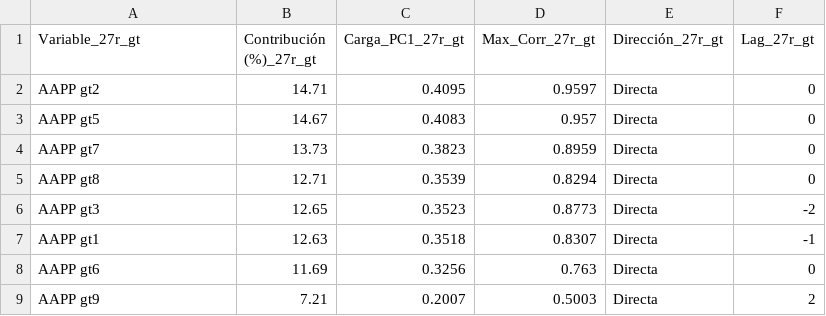
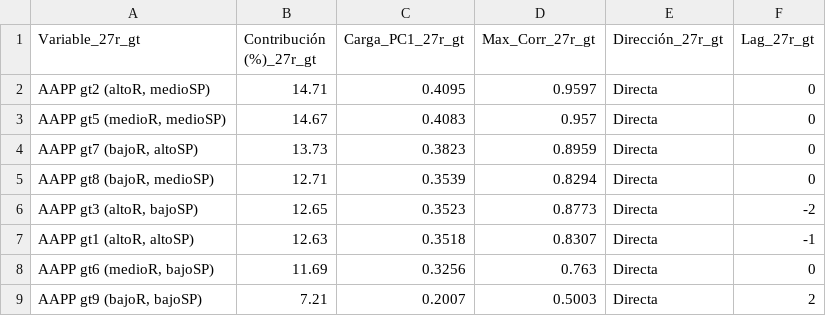
Before and after one commit to LuisaOGH/TFM_archivos, a CSV file: df_27r_gt_tabla.csv, drawn as a sheet.

Commit message:
Actualizando df_27r_gt_tabla.csv desde Colab

```diff
--- a/df_27r_gt_tabla.csv
+++ b/df_27r_gt_tabla.csv
@@ -1,9 +1,9 @@
 Variable_27r_gt,Contribución (%)_27r_gt,Carga_PC1_27r_gt,Max_Corr_27r_gt,Dirección_27r_gt,Lag_27r_gt
-AAPP gt2,14.71,0.4095,0.9597,Directa,0
-AAPP gt5,14.67,0.4083,0.957,Directa,0
-AAPP gt7,13.73,0.3823,0.8959,Directa,0
-AAPP gt8,12.71,0.3539,0.8294,Directa,0
-AAPP gt3,12.65,0.3523,0.8773,Directa,-2
-AAPP gt1,12.63,0.3518,0.8307,Directa,-1
-AAPP gt6,11.69,0.3256,0.763,Directa,0
-AAPP gt9,7.21,0.2007,0.5003,Directa,2
+"AAPP gt2 (altoR, medioSP)",14.71,0.4095,0.9597,Directa,0
+"AAPP gt5 (medioR, medioSP)",14.67,0.4083,0.957,Directa,0
+"AAPP gt7 (bajoR, altoSP)",13.73,0.3823,0.8959,Directa,0
+"AAPP gt8 (bajoR, medioSP)",12.71,0.3539,0.8294,Directa,0
+"AAPP gt3 (altoR, bajoSP)",12.65,0.3523,0.8773,Directa,-2
+"AAPP gt1 (altoR, altoSP)",12.63,0.3518,0.8307,Directa,-1
+"AAPP gt6 (medioR, bajoSP)",11.69,0.3256,0.763,Directa,0
+"AAPP gt9 (bajoR, bajoSP)",7.21,0.2007,0.5003,Directa,2
```
